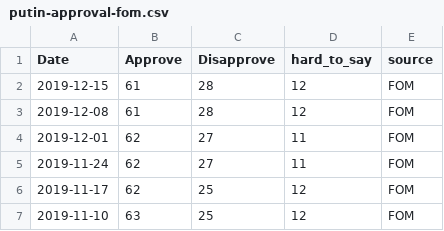
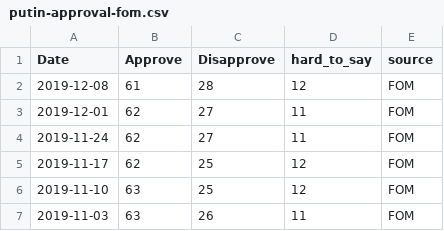
Before and after one commit to biznesslanch/Russian-Public-Opinion-Tracker, a CSV file: Data/putin-approval-fom.csv, drawn as a sheet; only a part is shown; the shorter side is filled out with more unchanged rows; the diff names each change by its address in the sheet, - before the commit and + after, or states it on an @@ line.

Commit message:
Data update and script update
Update FOM data to fix additional week's data being added incorrectly; re-wrote the 'load data' section of the opinion tracker and re-named the file to v1.1.

```diff
--- a/Data/putin-approval-fom.csv
+++ b/Data/putin-approval-fom.csv
-row 2: 2019-12-15 | 61 | 28 | 12 | FOM
```
Also changed, not shown: 2 other files.
